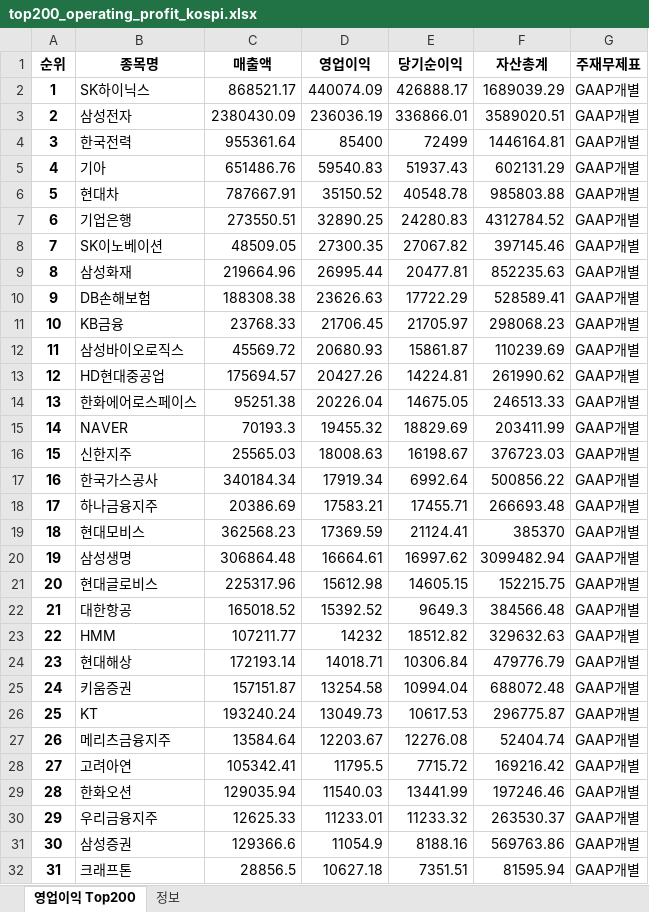
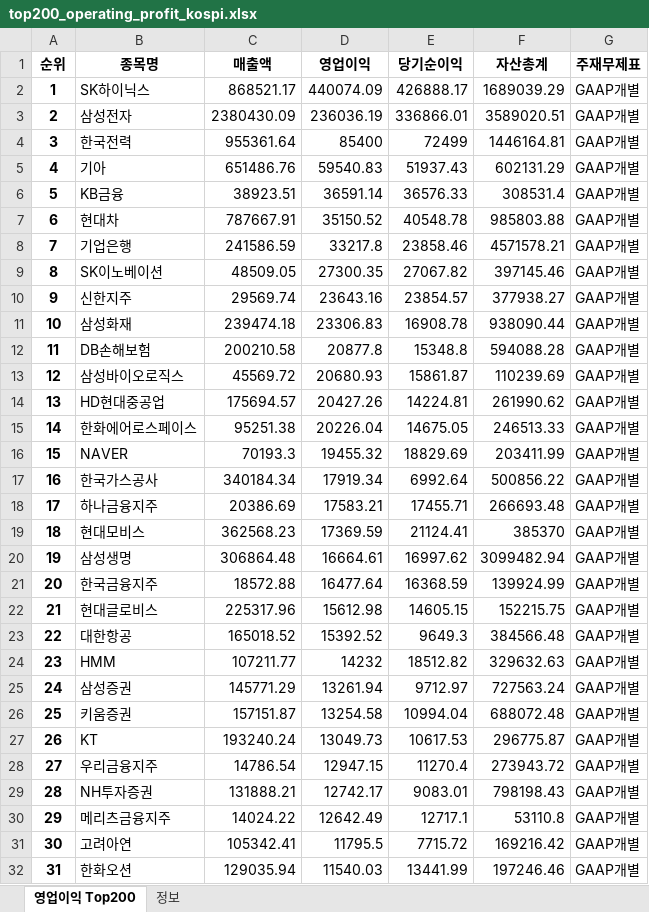
Before and after one commit to yelerty/backtestkorstock, an Excel workbook: top200_operating_profit_kospi.xlsx, sheet 영업이익 Top200, drawn as a sheet; only a part is shown; the shorter side is filled out with more unchanged rows; values as stored, in another font and other column widths than the file's, no borders; removed rows and columns are numbered as before the commit, all else as after; the diff covers the shown part only; the diff names each change by its address in the sheet, - before the commit and + after, or states it on an @@ line.

```diff
--- a/top200_operating_profit_kospi.xlsx (sheet 영업이익 Top200)
+++ b/top200_operating_profit_kospi.xlsx (sheet 영업이익 Top200)
+row 6: 5 | KB금융 | 38923.51 | 36591.14 | 36576.33 | 308531.4 | GAAP개별
@@ column A (순위) renumbered between rows 7 and 201 @@
-C8 (매출액): 273550.51
+C8 (매출액): 241586.59
-D8 (영업이익): 32890.25
+D8 (영업이익): 33217.8
-E8 (당기순이익): 24280.83
+E8 (당기순이익): 23858.46
-F8 (자산총계): 4312784.52
+F8 (자산총계): 4571578.21
+row 10: 9 | 신한지주 | 29569.74 | 23643.16 | 23854.57 | 377938.27 | GAAP개별
-C11 (매출액): 219664.96
+C11 (매출액): 239474.18
-D11 (영업이익): 26995.44
+D11 (영업이익): 23306.83
-E11 (당기순이익): 20477.81
+E11 (당기순이익): 16908.78
-F11 (자산총계): 852235.63
+F11 (자산총계): 938090.44
-C12 (매출액): 188308.38
+C12 (매출액): 200210.58
-D12 (영업이익): 23626.63
+D12 (영업이익): 20877.8
-E12 (당기순이익): 17722.29
+E12 (당기순이익): 15348.8
-F12 (자산총계): 528589.41
+F12 (자산총계): 594088.28
-row 11: 10 | KB금융 | 23768.33 | 21706.45 | 21705.97 | 298068.23 | GAAP개별
-row 16: 15 | 신한지주 | 25565.03 | 18008.63 | 16198.67 | 376723.03 | GAAP개별
+row 21: 20 | 한국금융지주 | 18572.88 | 16477.64 | 16368.59 | 139924.99 | GAAP개별
-row 24: 23 | 현대해상 | 172193.14 | 14018.71 | 10306.84 | 479776.79 | GAAP개별
+row 25: 24 | 삼성증권 | 145771.29 | 13261.94 | 9712.97 | 727563.24 | GAAP개별
+row 28: 27 | 우리금융지주 | 14786.54 | 12947.15 | 11270.4 | 273943.72 | GAAP개별
+row 29: 28 | NH투자증권 | 131888.21 | 12742.17 | 9083.01 | 798198.43 | GAAP개별
-C30 (매출액): 13584.64
+C30 (매출액): 14024.22
-D30 (영업이익): 12203.67
+D30 (영업이익): 12642.49
-E30 (당기순이익): 12276.08
+E30 (당기순이익): 12717.1
-F30 (자산총계): 52404.74
+F30 (자산총계): 53110.8
-row 30: 29 | 우리금융지주 | 12625.33 | 11233.01 | 11233.32 | 263530.37 | GAAP개별
-row 31: 30 | 삼성증권 | 129366.6 | 11054.9 | 8188.16 | 569763.86 | GAAP개별
```
Also changed, not shown: 33 added rows, 34 removed rows and 18 edited cells elsewhere in this sheet, sheet 정보.
